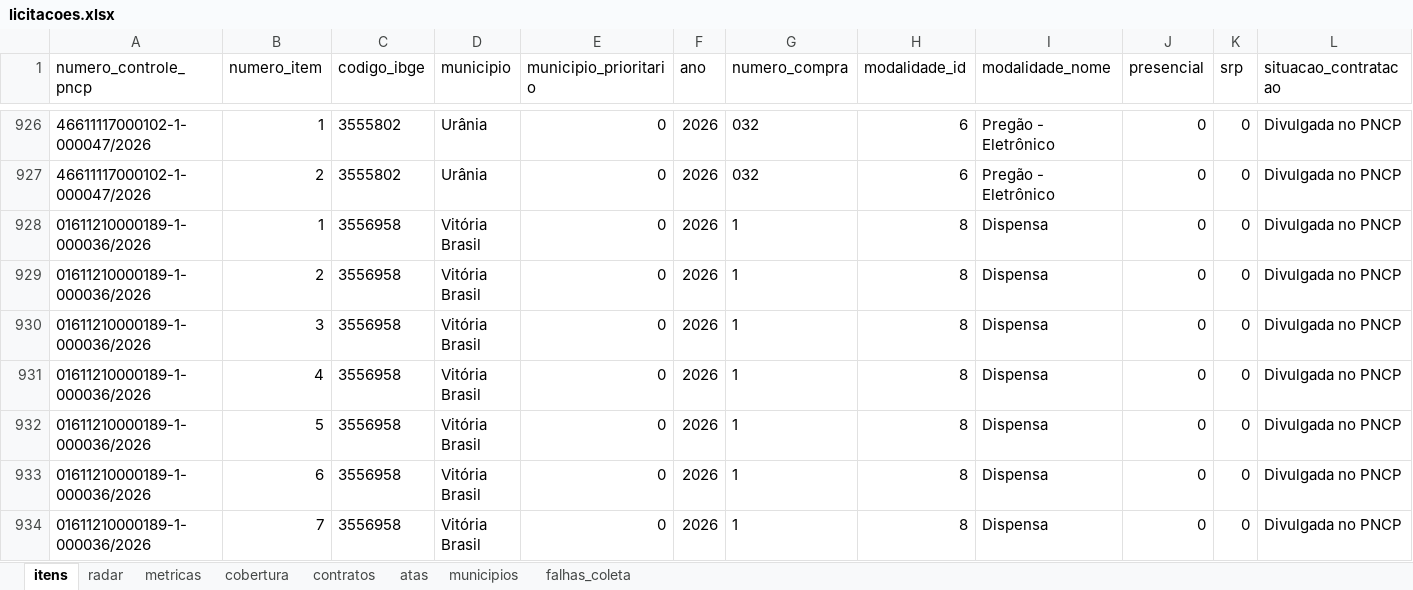
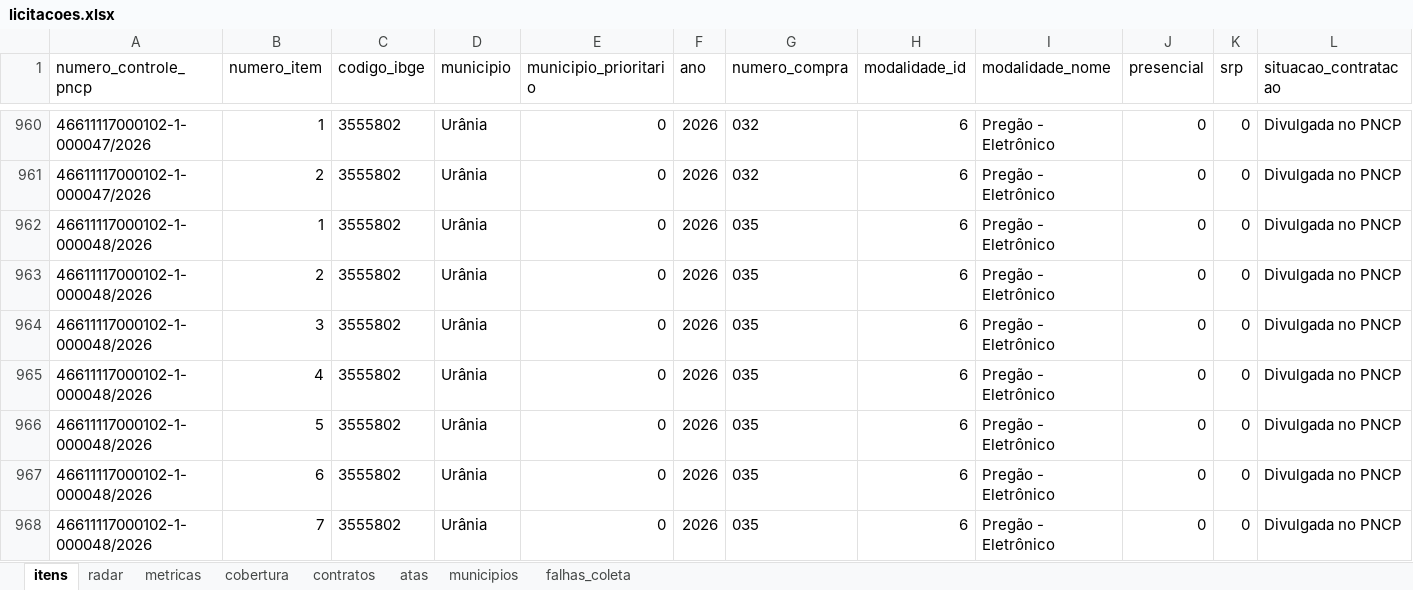
Before and after one commit to hub-ramos/licitacao, an Excel workbook: dados/licitacoes.xlsx, sheet itens, drawn as a sheet; only a part is shown, gaps mark what is left out; the shorter side is filled out with more unchanged rows; values as stored, in another font and other column widths than the file's, no borders; rows hold the shown columns only; the diff covers the shown part only; the diff names each change by its address in the sheet, - before the commit and + after, or states it on an @@ line.

```diff
--- a/dados/licitacoes.xlsx (sheet itens)
+++ b/dados/licitacoes.xlsx (sheet itens)
+row 962: 46611117000102-1-000048/2026 | 1 | 3555802 | Urânia | 0 | 2026 | 035 | 6 | Pregão - Eletrônico | 0 | 0 | Divulgada no PNCP
+row 963: 46611117000102-1-000048/2026 | 2 | 3555802 | Urânia | 0 | 2026 | 035 | 6 | Pregão - Eletrônico | 0 | 0 | Divulgada no PNCP
+row 964: 46611117000102-1-000048/2026 | 3 | 3555802 | Urânia | 0 | 2026 | 035 | 6 | Pregão - Eletrônico | 0 | 0 | Divulgada no PNCP
+row 965: 46611117000102-1-000048/2026 | 4 | 3555802 | Urânia | 0 | 2026 | 035 | 6 | Pregão - Eletrônico | 0 | 0 | Divulgada no PNCP
+row 966: 46611117000102-1-000048/2026 | 5 | 3555802 | Urânia | 0 | 2026 | 035 | 6 | Pregão - Eletrônico | 0 | 0 | Divulgada no PNCP
+row 967: 46611117000102-1-000048/2026 | 6 | 3555802 | Urânia | 0 | 2026 | 035 | 6 | Pregão - Eletrônico | 0 | 0 | Divulgada no PNCP
+row 968: 46611117000102-1-000048/2026 | 7 | 3555802 | Urânia | 0 | 2026 | 035 | 6 | Pregão - Eletrônico | 0 | 0 | Divulgada no PNCP
```
Also changed, not shown: 40 added rows elsewhere in this sheet, sheet metricas, sheet radar, 5 other files.
